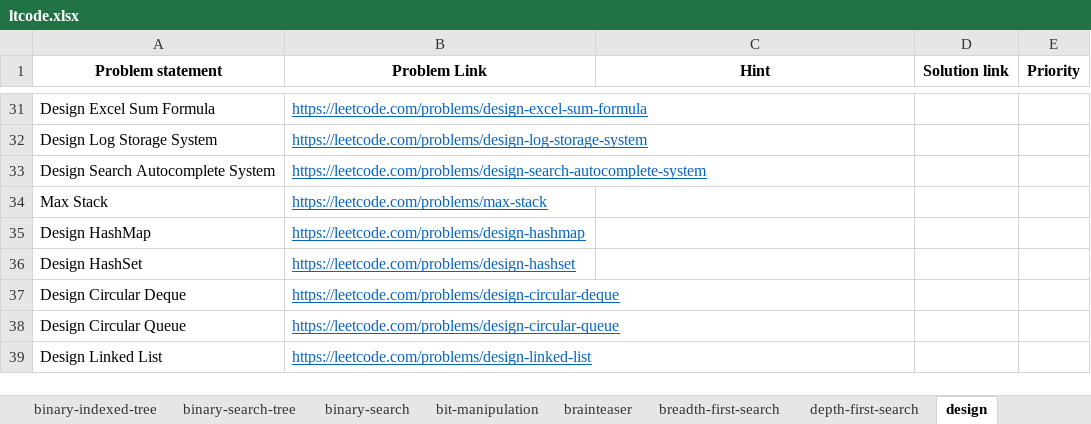
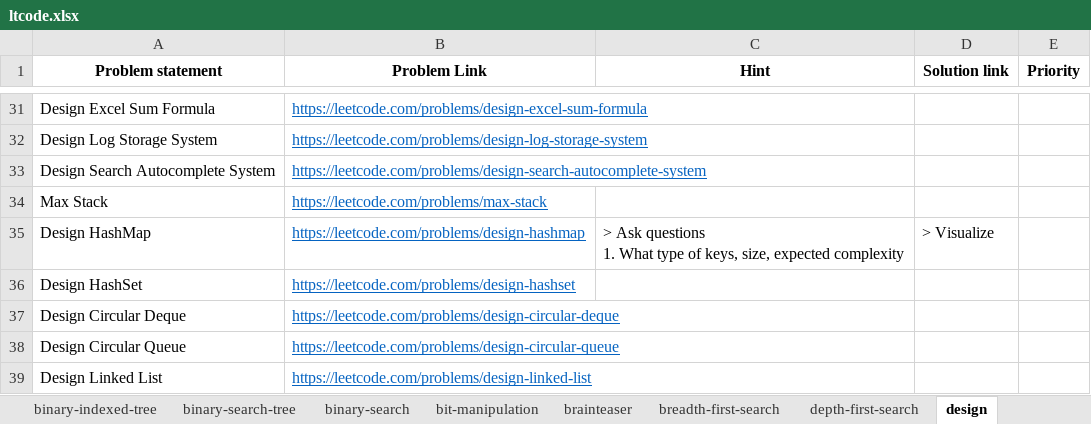
Before and after one commit to rootid23/fft-py, an Excel workbook: practice/ltcode.xlsx, sheet design, drawn as a sheet; only a part is shown, gaps mark what is left out; values as stored, in another font and other column widths than the file's, no borders; table styles not drawn; ↵ is a line break in a cell; the diff names each change by its address in the sheet, - before the commit and + after, or states it on an @@ line.

```diff
--- a/practice/ltcode.xlsx (sheet design)
+++ b/practice/ltcode.xlsx (sheet design)
-C35 (Hint): (empty)
+C35 (Hint): > Ask questions ↵ 1. What type of keys, size, expected complexity
-D35 (Solution link): (empty)
+D35 (Solution link): > Visualize
```
Also changed, not shown: sheet two-pointers, sheet dynamic-programming, sheet depth-first-search, sheet hash-table, sheet array, sheet Table of contents, charts or pictures, 35 other files.
